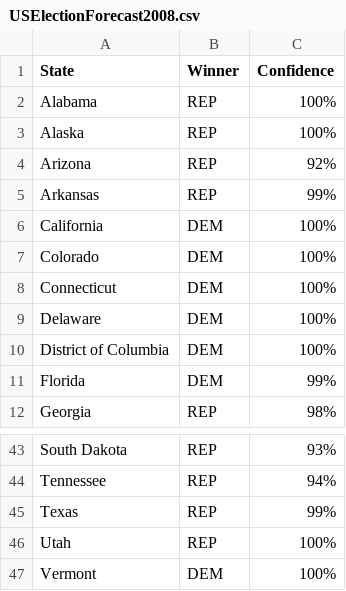
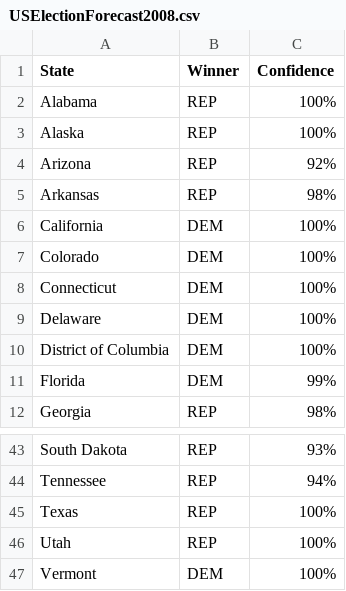
Before and after one commit to chris-taylor/USElection, a CSV file: forecast/USElectionForecast2008.csv, drawn as a sheet; only a part is shown, gaps mark what is left out.

```diff
--- a/forecast/USElectionForecast2008.csv
+++ b/forecast/USElectionForecast2008.csv
@@ -4,3 +4,3 @@ Alaska,REP,100%
 Arizona,REP,92%
-Arkansas,REP,99%
+Arkansas,REP,98%
 California,DEM,100%
@@ -44,3 +44,3 @@ South Dakota,REP,93%
 Tennessee,REP,94%
-Texas,REP,99%
+Texas,REP,100%
 Utah,REP,100%
```
Also changed, not shown: data/2012-pres-polls.csv, forecast/USElectionForecast2004.csv, 7 other files.
